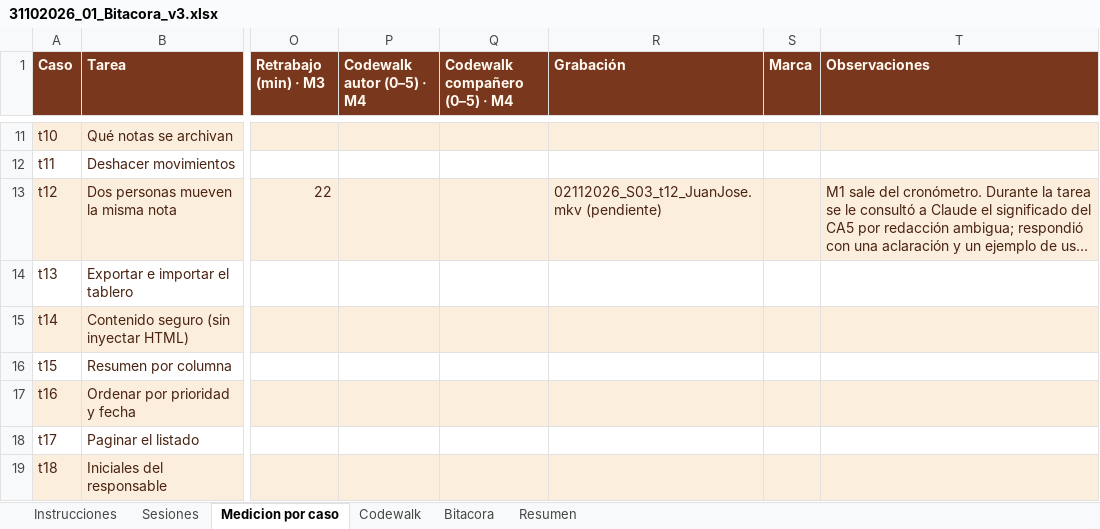
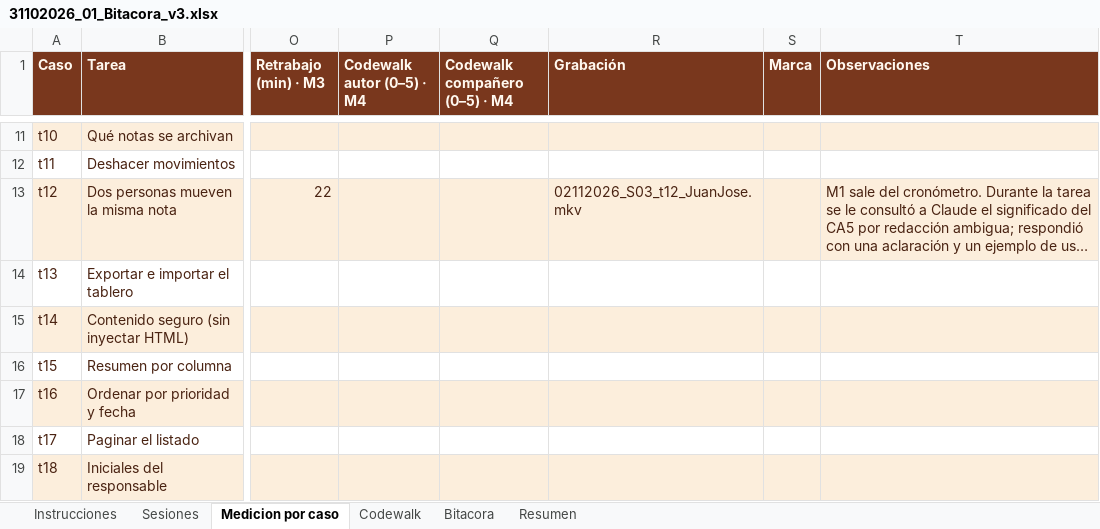
Before and after one commit to Sofii141/notitas, an Excel workbook: 05 - Ciclos y bitacora/31102026_01_Bitacora_v3.xlsx, sheet Medicion por caso, drawn as a sheet; only a part is shown, gaps mark what is left out; long unchanged cells end in …; values as stored, in another font and other column widths than the file's, no borders; conditional formats not drawn; the diff names each change by its address in the sheet, - before the commit and + after, or states it on an @@ line.

```diff
--- a/05 - Ciclos y bitacora/31102026_01_Bitacora_v3.xlsx (sheet Medicion por caso)
+++ b/05 - Ciclos y bitacora/31102026_01_Bitacora_v3.xlsx (sheet Medicion por caso)
-R13 (Grabación): 02112026_S03_t12_JuanJose.mkv (pendiente)
+R13 (Grabación): 02112026_S03_t12_JuanJose.mkv
```
Also changed, not shown: sheet Sesiones, 4 other files.
